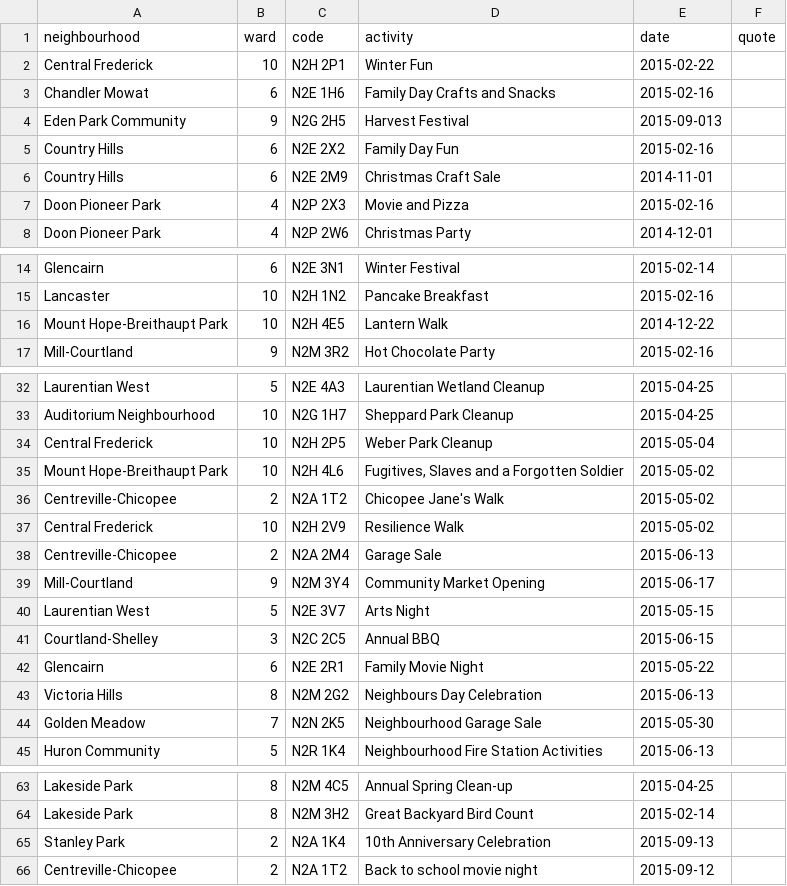
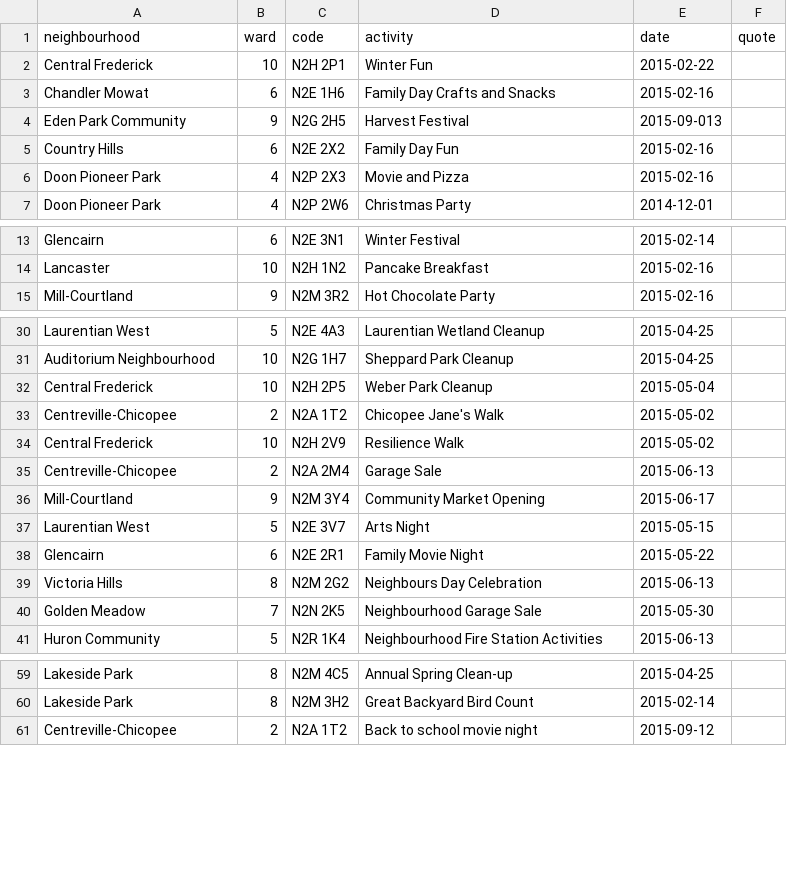
Before and after one commit to info-waterloo-region/festival-of-neighbourhoods, a CSV file: _data/unregistered-activities.csv, drawn as a sheet; only a part is shown, gaps mark what is left out; the diff covers the shown part only.

```diff
--- a/_data/unregistered-activities.csv
+++ b/_data/unregistered-activities.csv
@@ -5,3 +5,2 @@
 "Country Hills",6,"N2E 2X2","Family Day Fun","2015-02-16",""
-"Country Hills",6,"N2E 2M9","Christmas Craft Sale","2014-11-01",""
 "Doon Pioneer Park",4,"N2P 2X3","Movie and Pizza","2015-02-16",""
@@ -15,3 +14,2 @@
 "Lancaster",10,"N2H 1N2","Pancake Breakfast","2015-02-16",""
-"Mount Hope-Breithaupt Park",10,"N2H 4E5","Lantern Walk","2014-12-22",""
 "Mill-Courtland",9,"N2M 3R2","Hot Chocolate Party","2015-02-16",""
@@ -34,3 +32,2 @@
 "Central Frederick",10,"N2H 2P5","Weber Park Cleanup","2015-05-04",""
-"Mount Hope-Breithaupt Park",10,"N2H 4L6","Fugitives, Slaves and a Forgotten Soldier","2015-05-02",""
 "Centreville-Chicopee",2,"N2A 1T2","Chicopee Jane's Walk","2015-05-02",""
@@ -40,3 +37,2 @@
 "Laurentian West",5,"N2E 3V7","Arts Night","2015-05-15",""
-"Courtland-Shelley",3,"N2C 2C5","Annual BBQ","2015-06-15",""
 "Glencairn",6,"N2E 2R1","Family Movie Night","2015-05-22",""
@@ -64,3 +60,2 @@
 "Lakeside Park",8,"N2M 3H2","Great Backyard Bird Count","2015-02-14",""
-"Stanley Park",2,"N2A 1K4","10th Anniversary Celebration","2015-09-13",""
 "Centreville-Chicopee",2,"N2A 1T2","Back to school movie night","2015-09-12",""
```
Also changed, not shown: 1 edited cell elsewhere in this file, _data/registered-activities.csv.
